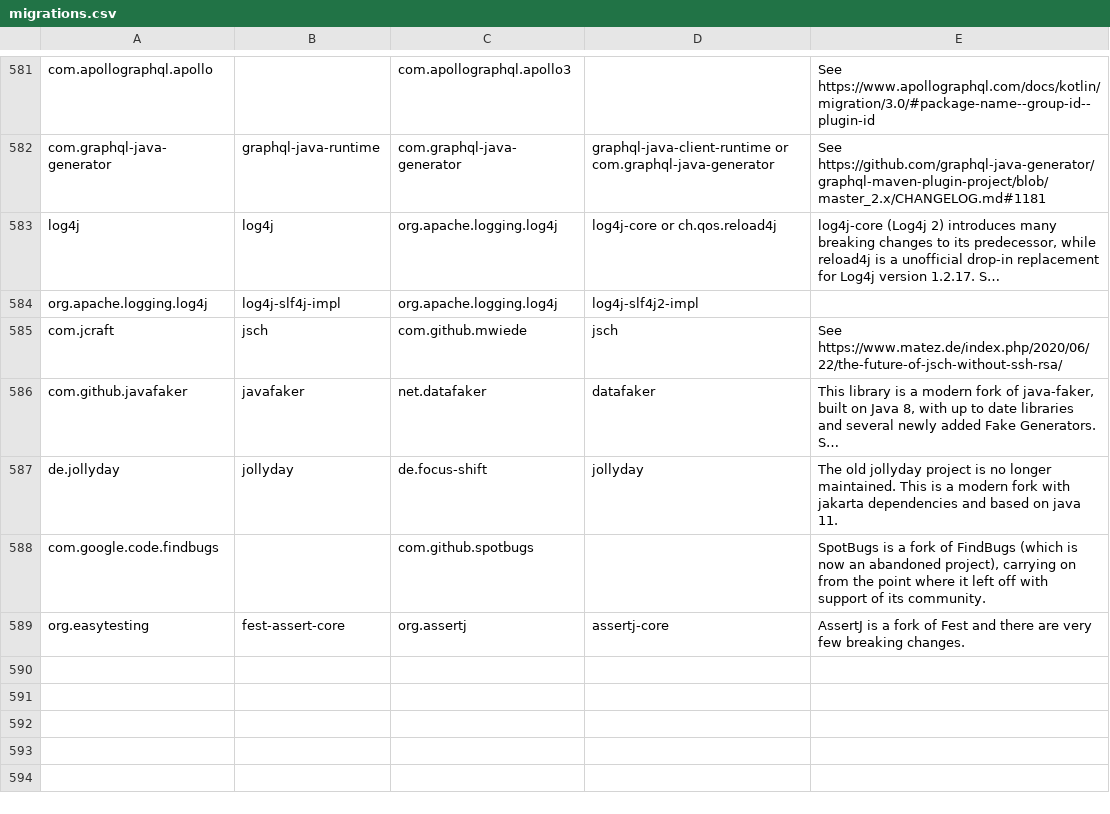
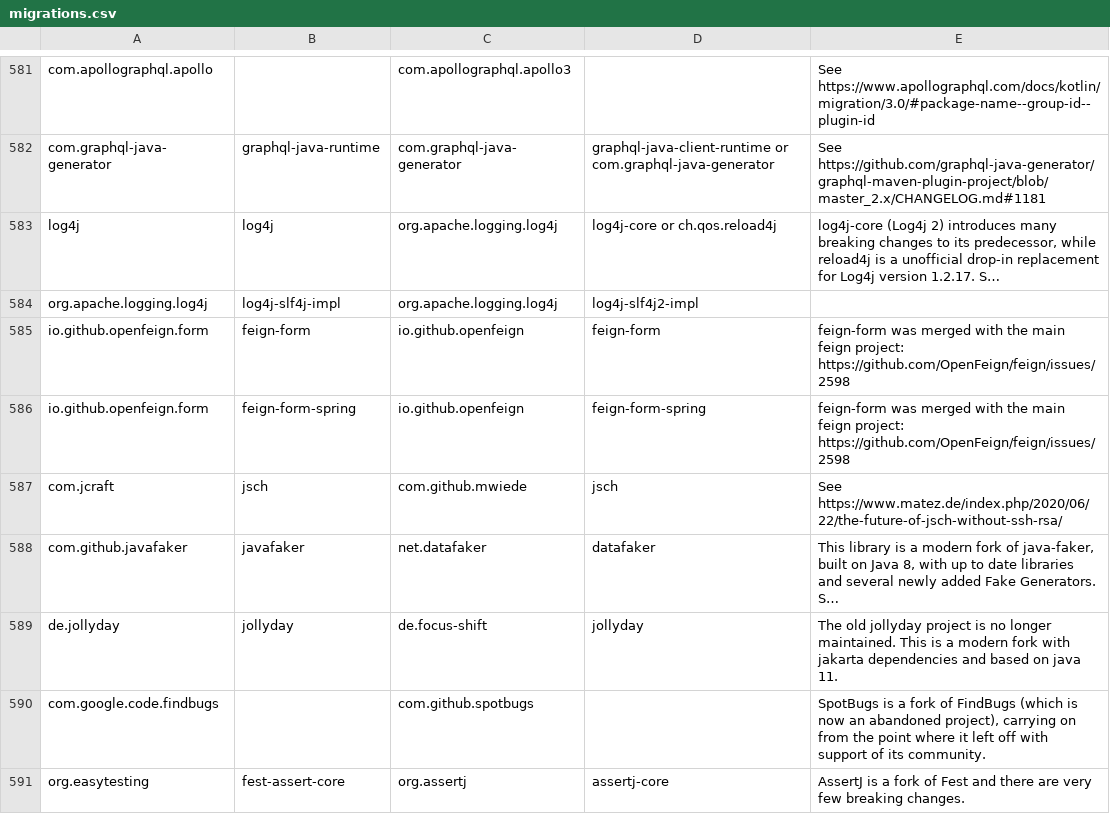
Before and after one commit to openrewrite/rewrite-java-dependencies, a CSV file: src/main/resources/migrations.csv, drawn as a sheet; only a part is shown, gaps mark what is left out; long unchanged cells end in …; the diff names each change by its address in the sheet, - before the commit and + after, or states it on an @@ line.

```diff
--- a/src/main/resources/migrations.csv
+++ b/src/main/resources/migrations.csv
+row 585: io.github.openfeign.form | feign-form | io.github.openfeign | feign-form | feign-form was merged with the main feign project: https://github.com/OpenFeign/feign/issues/2598
+row 586: io.github.openfeign.form | feign-form-spring | io.github.openfeign | feign-form-spring | feign-form was merged with the main feign project: https://github.com/OpenFeign/feign/issues/2598
```
